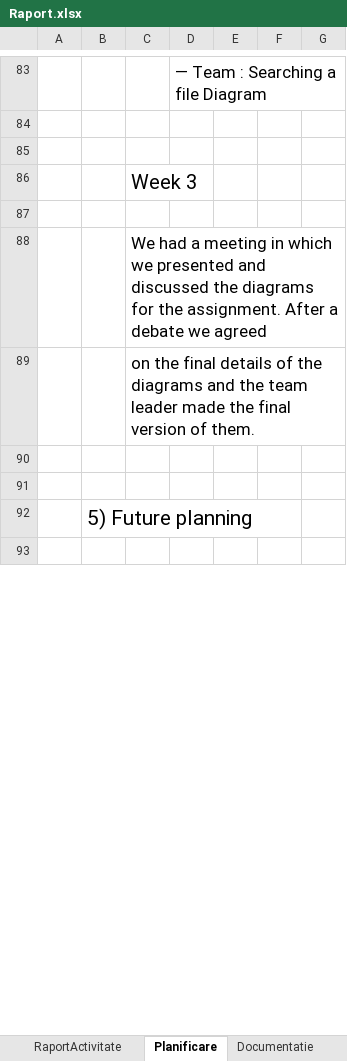
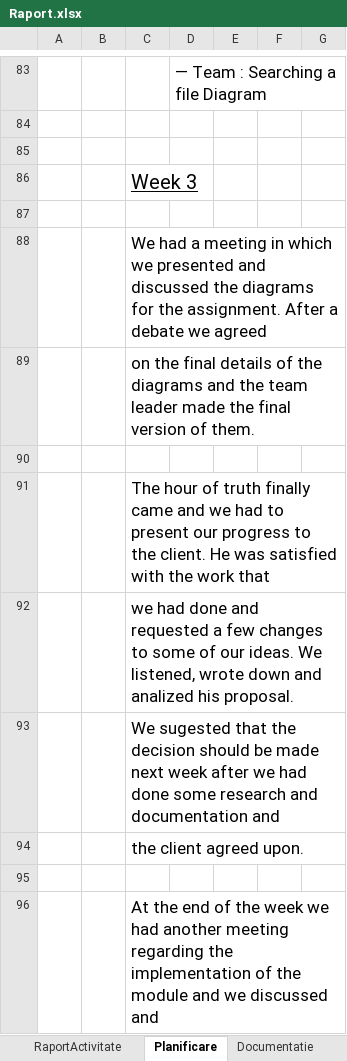
Before and after one commit to grupaB3/proiectIP, an Excel workbook: [B3]Echipa3/Raport.xlsx, sheet Planificare, drawn as a sheet; only a part is shown, gaps mark what is left out; the shorter side is filled out with more unchanged rows; values as stored, in another font and other column widths than the file's, no borders; the diff covers the shown part only; the diff names each change by its address in the sheet, - before the commit and + after, or states it on an @@ line.

```diff
--- a/[B3]Echipa3/Raport.xlsx (sheet Planificare)
+++ b/[B3]Echipa3/Raport.xlsx (sheet Planificare)
-C86 underline: off
+C86 underline: on
+row 91:  |  | The hour of truth finally came and we had to present our progress to the client. He was satisfied with the work that
+row 92:  |  | we had done and requested a few changes to some of our ideas. We listened, wrote down and analized his proposal.
+row 93:  |  | We sugested that the decision should be made next week after we had done some research and documentation and
+row 94:  |  | the client agreed upon.
+row 95: (empty)
+row 96:  |  | At the end of the week we had another meeting regarding the implementation of the module and we discussed and
```
Also changed, not shown: 7 added rows, 1 edited cell and cell formats elsewhere in this sheet, sheet RaportActivitate.
